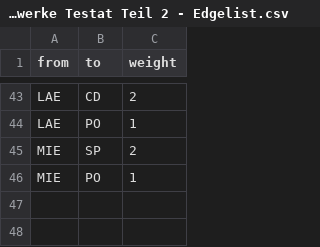
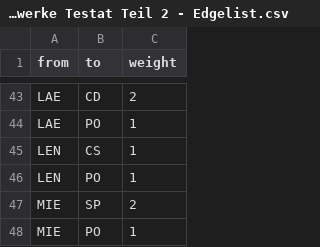
Before and after one commit to tobiasbachmann/kohlekommission, a CSV file: Netzwerke Testat Teil 2 - Edgelist.csv, drawn as a sheet; only a part is shown, gaps mark what is left out; the diff names each change by its address in the sheet, - before the commit and + after, or states it on an @@ line.

```diff
--- a/Netzwerke Testat Teil 2 - Edgelist.csv
+++ b/Netzwerke Testat Teil 2 - Edgelist.csv
+row 45: LEN | CS | 1
+row 46: LEN | PO | 1
```
Also changed, not shown: Netzwerke Testat Teil 2 - Nodelist.csv.
